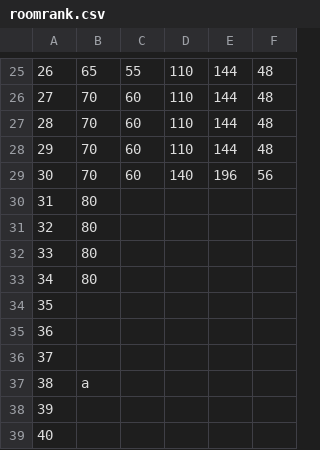
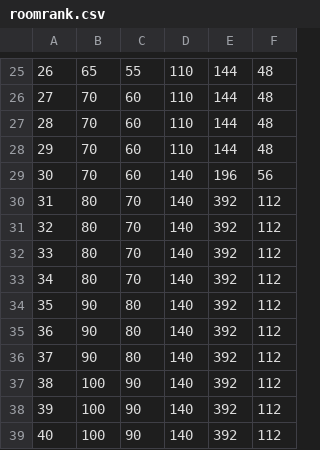
Before and after one commit to SZ7M8ci7/roomcalc, a CSV file: roomrank.csv, drawn as a sheet; only a part is shown, gaps mark what is left out.

```diff
--- a/roomrank.csv
+++ b/roomrank.csv
@@ -29,11 +29,11 @@
 30,70,60,140,196,56
-31,80,,,,
-32,80,,,,
-33,80,,,,
-34,80,,,,
-35,,,,,
-36,,,,,
-37,,,,,
-38,a,,,,
-39,,,,,
-40,,,,,
+31,80,70,140,392,112
+32,80,70,140,392,112
+33,80,70,140,392,112
+34,80,70,140,392,112
+35,90,80,140,392,112
+36,90,80,140,392,112
+37,90,80,140,392,112
+38,100,90,140,392,112
+39,100,90,140,392,112
+40,100,90,140,392,112
```
